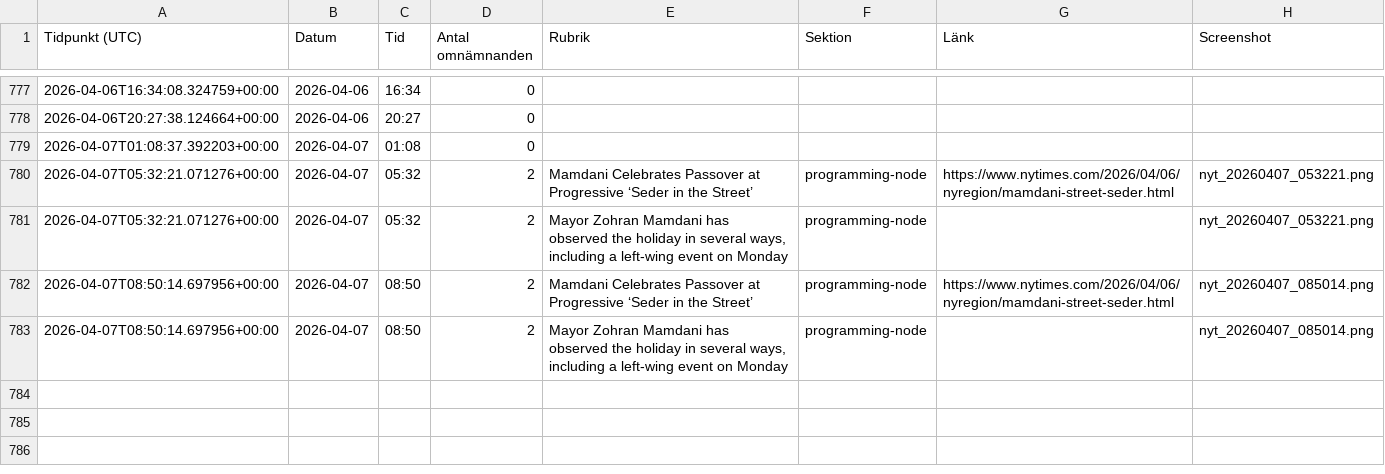
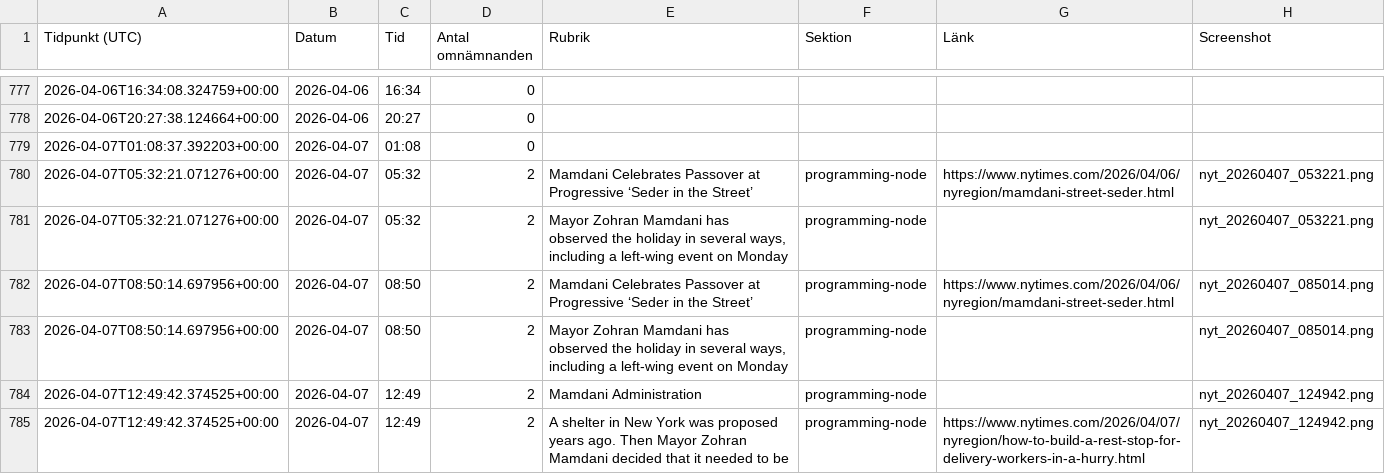
Before and after one commit to rikardlinde/nyt-mamdani-tracker, a CSV file: data/mamdani_mentions.csv, drawn as a sheet; only a part is shown, gaps mark what is left out; the diff names each change by its address in the sheet, - before the commit and + after, or states it on an @@ line.

```diff
--- a/data/mamdani_mentions.csv
+++ b/data/mamdani_mentions.csv
+row 784: 2026-04-07T12:49:42.374525+00:00 | 2026-04-07 | 12:49 | 2 | Mamdani Administration | programming-node |  | nyt_20260407_124942.png
+row 785: 2026-04-07T12:49:42.374525+00:00 | 2026-04-07 | 12:49 | 2 | A shelter in New York was proposed years ago. Then Mayor Zohran Mamdani decided that it needed to be | programming-node | https://www.nytimes.com/2026/04/07/nyregion/how-to-build-a-rest-stop-for-delivery-workers-in-a-hurry.html | nyt_20260407_124942.png
```
Also changed, not shown: 2 other files.
